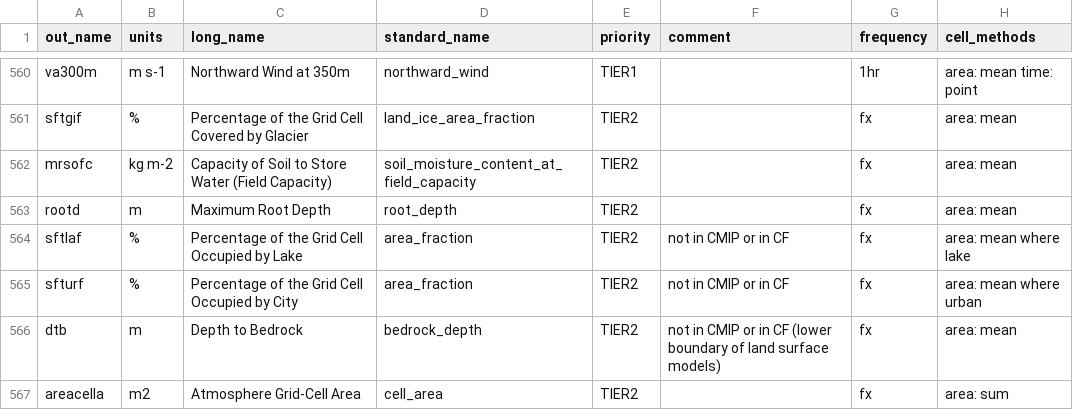
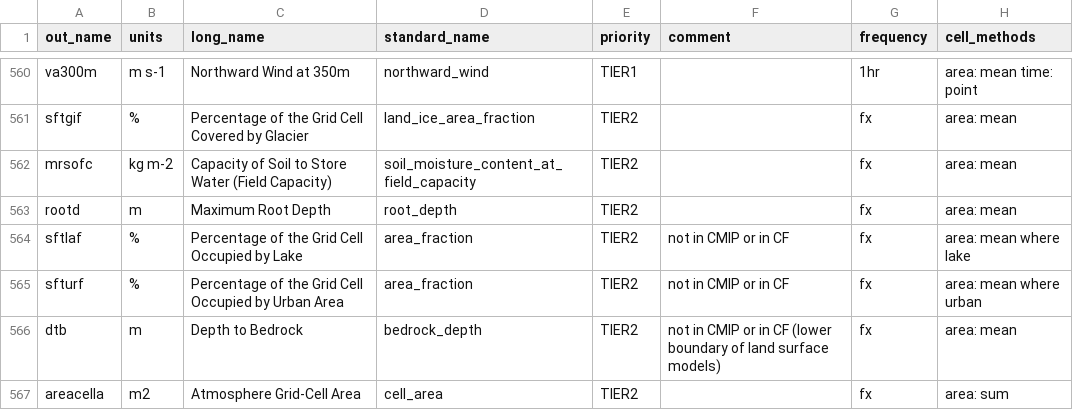
Before and after one commit to WCRP-CORDEX/data-request-table, a CSV file: CORDEX-CMIP6/data-request.csv, drawn as a sheet; only a part is shown, gaps mark what is left out; the diff names each change by its address in the sheet, - before the commit and + after, or states it on an @@ line.

Commit message:
update long name

```diff
--- a/CORDEX-CMIP6/data-request.csv
+++ b/CORDEX-CMIP6/data-request.csv
-C565 (long_name): …Occupied by City
+C565 (long_name): …Occupied by Urban Area
```
